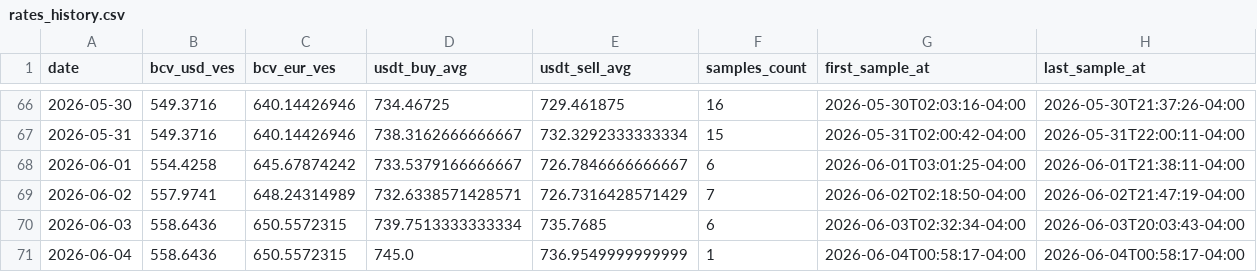
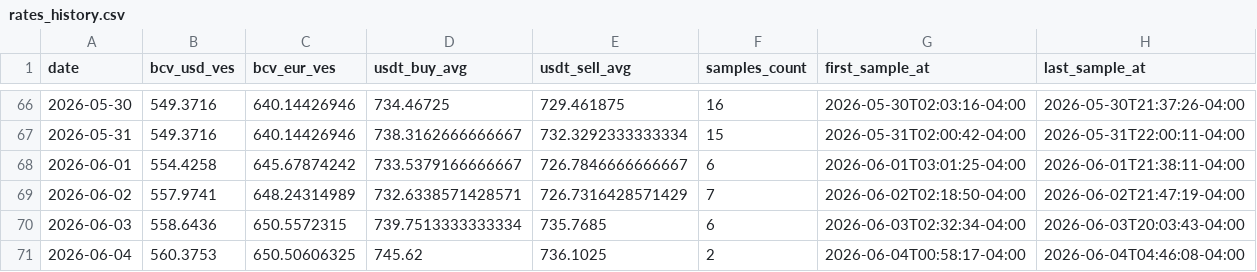
Before and after one commit to vhurdaneta/trmnl-bcv-usdt, a CSV file: data/rates_history.csv, drawn as a sheet; only a part is shown, gaps mark what is left out.

```diff
--- a/data/rates_history.csv
+++ b/data/rates_history.csv
@@ -70,2 +70,2 @@ date,bcv_usd_ves,bcv_eur_ves,usdt_buy_avg,usdt_sell_avg,samples_count,first_samp
 2026-06-03,558.6436,650.5572315,739.7513333333334,735.7685,6,2026-06-03T02:32:34-04:00,2026-06-03T20:03:43-04:00
-2026-06-04,558.6436,650.5572315,745.0,736.9549999999999,1,2026-06-04T00:58:17-04:00,2026-06-04T00:58:17-04:00
+2026-06-04,560.3753,650.50606325,745.62,736.1025,2,2026-06-04T00:58:17-04:00,2026-06-04T04:46:08-04:00
```
Also changed, not shown: data/binance_samples.csv, 1 other file.
